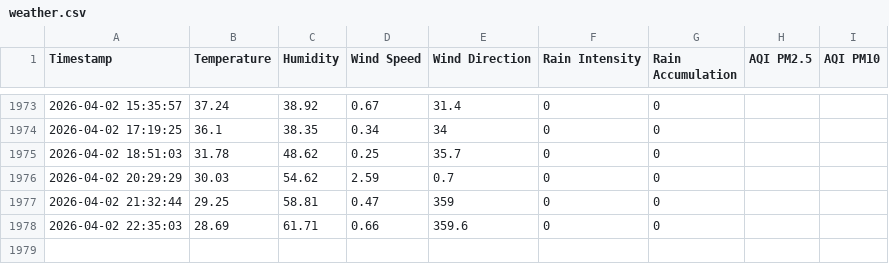
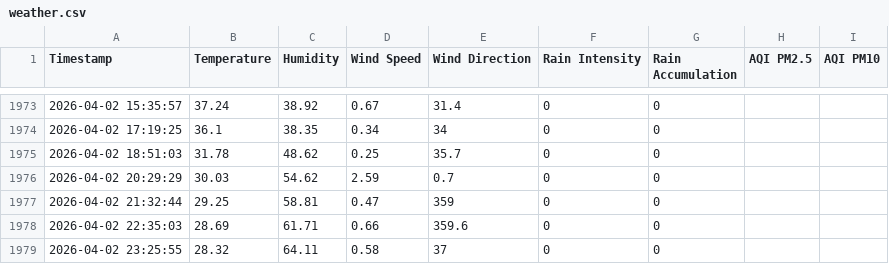
Before and after one commit to mvark/indiafoodstats, a CSV file: data/weather.csv, drawn as a sheet; only a part is shown, gaps mark what is left out; the diff names each change by its address in the sheet, - before the commit and + after, or states it on an @@ line.

```diff
--- a/data/weather.csv
+++ b/data/weather.csv
+row 1979: 2026-04-02 23:25:55 | 28.32 | 64.11 | 0.58 | 37 | 0 | 0
```
